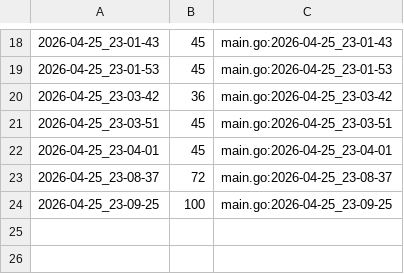
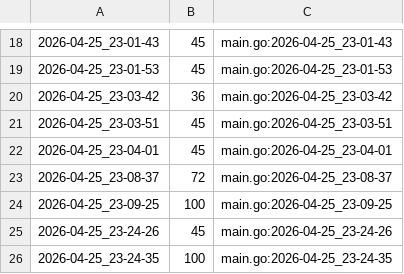
Before and after one commit to qxcode-course/ed-ter-bloco-a-cecilia-barbosa, a CSV file: .tko/track/ed@bettersearch/track.csv, drawn as a sheet; only a part is shown, gaps mark what is left out; the diff names each change by its address in the sheet, - before the commit and + after, or states it on an @@ line.

Commit message:
bettersearch

```diff
--- a/.tko/track/ed@bettersearch/track.csv
+++ b/.tko/track/ed@bettersearch/track.csv
+row 25: 2026-04-25_23-24-26 | 45 | main.go:2026-04-25_23-24-26
+row 26: 2026-04-25_23-24-35 | 100 | main.go:2026-04-25_23-24-35
```
Also changed, not shown: 3 other files.
